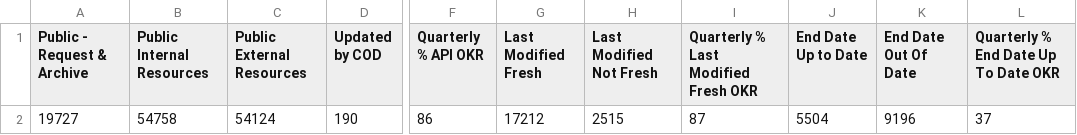
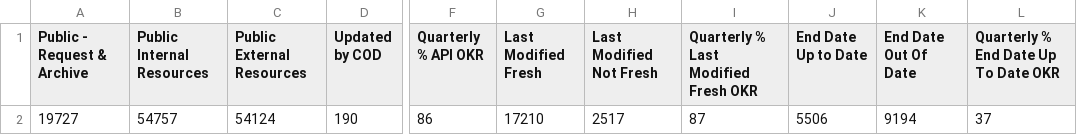
Before and after one commit to OCHA-DAP/hdx-analysis-scripts, a CSV file: org_stats/total_stats.csv, drawn as a sheet; only a part is shown, gaps mark what is left out; the diff names each change by its address in the sheet, - before the commit and + after, or states it on an @@ line.

```diff
--- a/org_stats/total_stats.csv
+++ b/org_stats/total_stats.csv
-B2 (Public Internal Resources): 54758
+B2 (Public Internal Resources): 54757
-G2 (Last Modified Fresh): 17212
+G2 (Last Modified Fresh): 17210
-H2 (Last Modified Not Fresh): 2515
+H2 (Last Modified Not Fresh): 2517
-J2 (End Date Up to Date): 5504
+J2 (End Date Up to Date): 5506
-K2 (End Date Out Of Date): 9196
+K2 (End Date Out Of Date): 9194
```
Also changed, not shown: org_stats/org_stats.csv.
